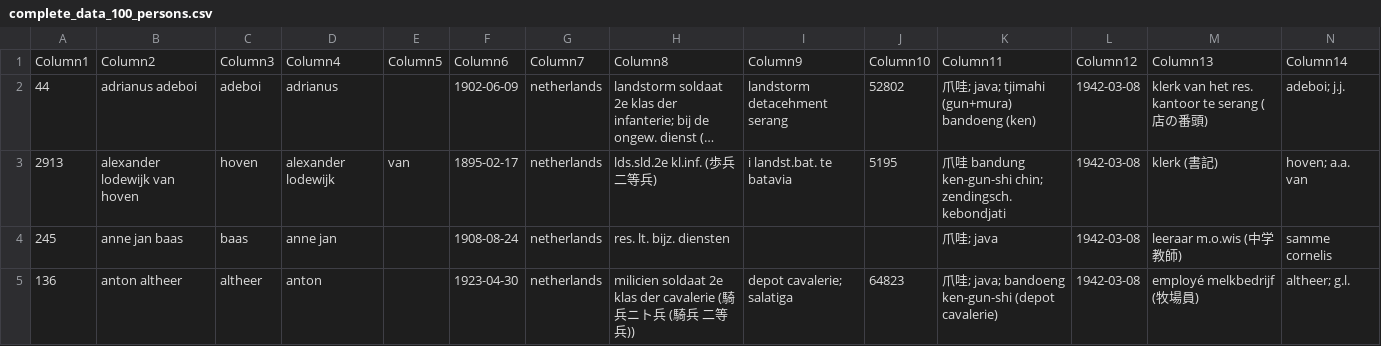
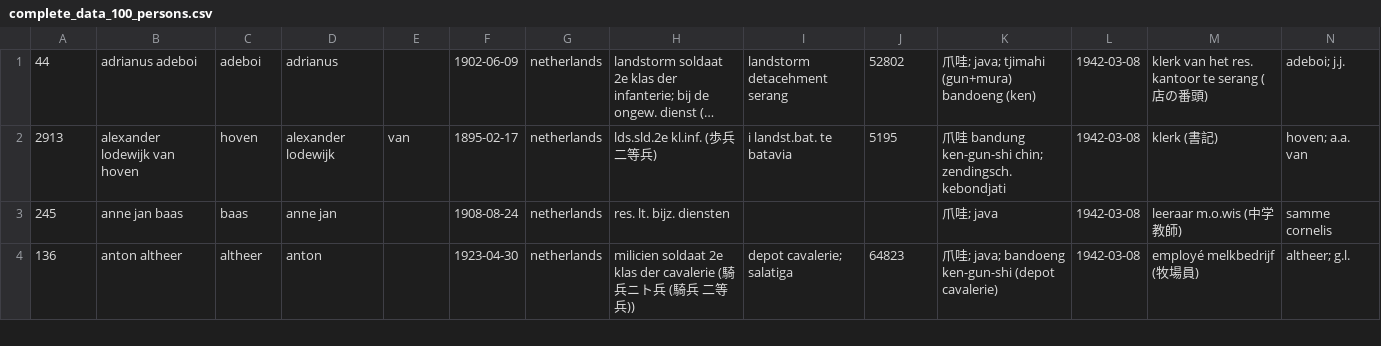
Before and after one commit to ChocoKimiko/Japanese-Internment-Registration-Cards, a CSV file: Stage_5_Data_Visualization/complete_data_100_persons.csv, drawn as a sheet; only a part is shown; long unchanged cells end in …; rows hold the shown columns only; the diff names each change by its address in the sheet, - before the commit and + after, or states it on an @@ line.

Commit message:
Update complete_data_100_persons.csv

```diff
--- a/Stage_5_Data_Visualization/complete_data_100_persons.csv
+++ b/Stage_5_Data_Visualization/complete_data_100_persons.csv
-row 1: Column1 | Column2 | Column3 | Column4 | Column5 | Column6 | Column7 | Column8 | Column9 | Column10 | Column11 | Column12 | Column13 | Column14
```
